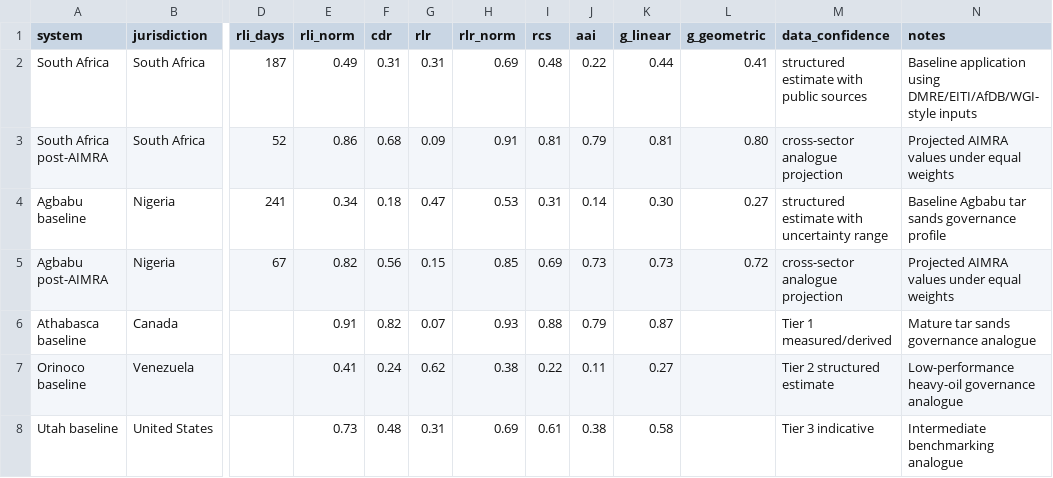
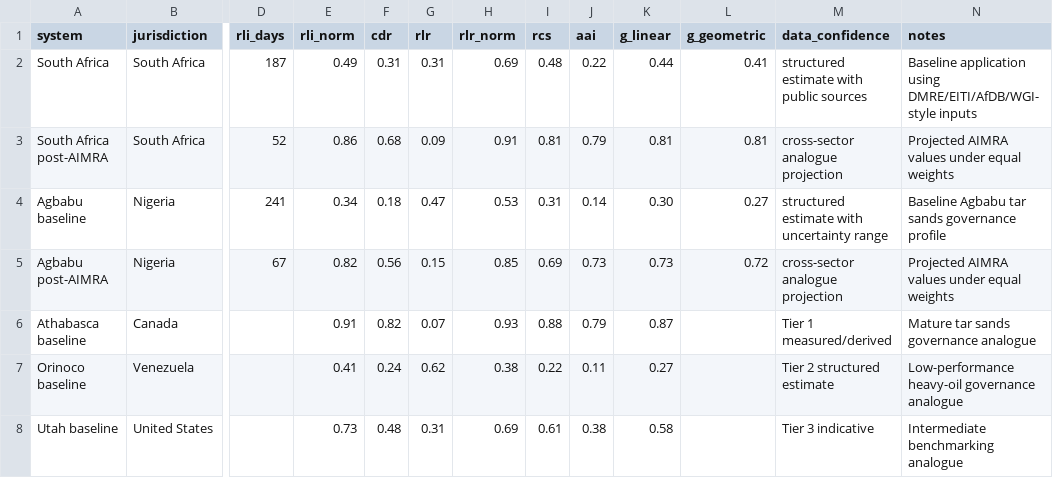
Before and after one commit to igeoo/-aimra-mineral-regulatory, a CSV file: data/processed/metric_input_data.csv, drawn as a sheet; only a part is shown, gaps mark what is left out; the diff names each change by its address in the sheet, - before the commit and + after, or states it on an @@ line.

Commit message:
Fix CSV-1: Correct SA post-AIMRA g_geometric from 0.80 to 0.81

```diff
--- a/data/processed/metric_input_data.csv
+++ b/data/processed/metric_input_data.csv
-L3 (g_geometric): 0.80
+L3 (g_geometric): 0.81
```
Also changed, not shown: outputs/aimra_g_recalculated.csv.
